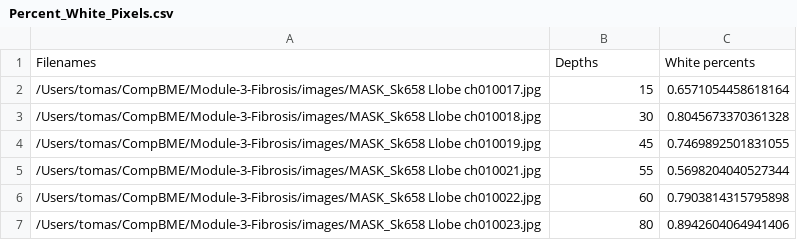
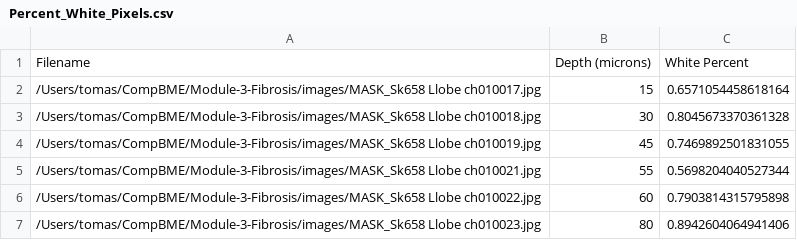
Before and after one commit to ReaganOswald/Module-3-Fibrosis, a CSV file: Percent_White_Pixels.csv, drawn as a sheet; removed rows and columns are numbered as before the commit, all else as after; the diff names each change by its address in the sheet, - before the commit and + after, or states it on an @@ line.

```diff
--- a/Percent_White_Pixels.csv
+++ b/Percent_White_Pixels.csv
-row 1: Filenames | Depths | White percents
+row 1: Filename | Depth (microns) | White Percent
```
Also changed, not shown: 1 other file.
